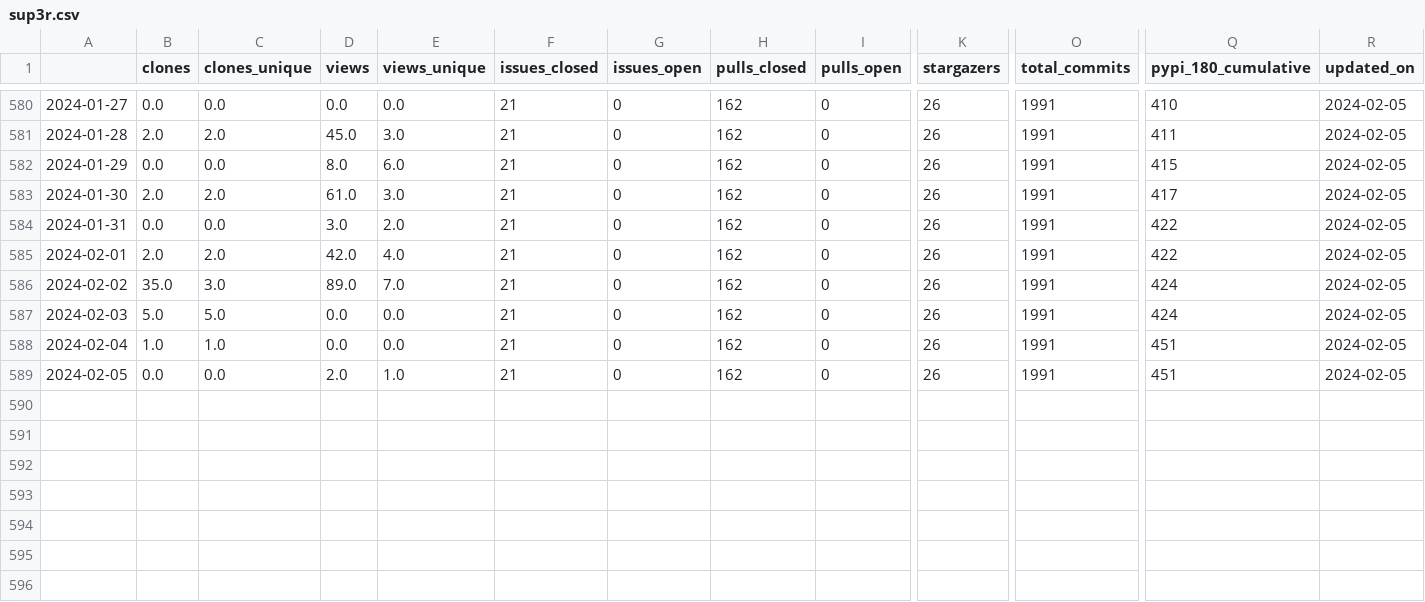
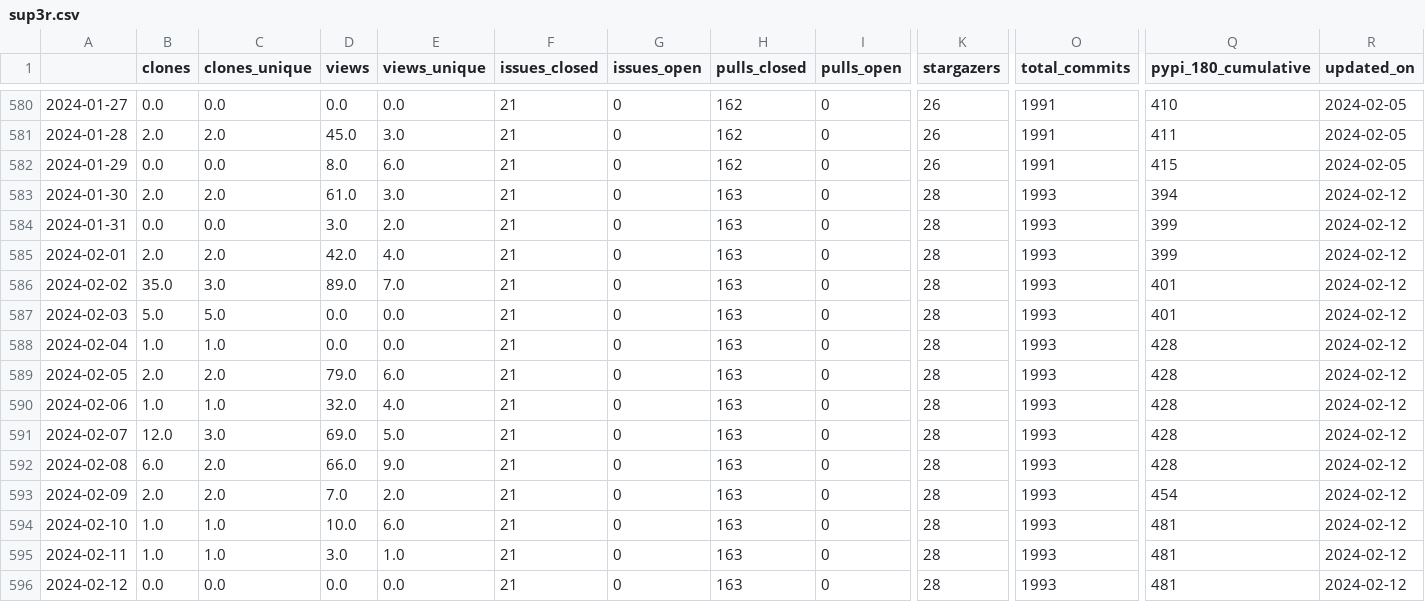
Before and after one commit to malihass/osos, a CSV file: data/sup3r.csv, drawn as a sheet; only a part is shown, gaps mark what is left out; rows hold the shown columns only; the diff names each change by its address in the sheet, - before the commit and + after, or states it on an @@ line.

Commit message:
update osos data and plots

```diff
--- a/data/sup3r.csv
+++ b/data/sup3r.csv
-H583:H589 (pulls_closed): 162
+H583:H589 (pulls_closed): 163
-K583:K589 (stargazers): 26
+K583:K589 (stargazers): 28
-O583:O589 (total_commits): 1991
+O583:O589 (total_commits): 1993
-Q583 (pypi_180_cumulative): 417
+Q583 (pypi_180_cumulative): 394
-R583:R589 (updated_on): 2024-02-05
+R583:R589 (updated_on): 2024-02-12
-Q584:Q585 (pypi_180_cumulative): 422
+Q584:Q585 (pypi_180_cumulative): 399
-Q586:Q587 (pypi_180_cumulative): 424
+Q586:Q587 (pypi_180_cumulative): 401
-Q588:Q589 (pypi_180_cumulative): 451
+Q588:Q589 (pypi_180_cumulative): 428
-B589 (clones): 0.0
+B589 (clones): 2.0
-C589 (clones_unique): 0.0
+C589 (clones_unique): 2.0
-D589 (views): 2.0
+D589 (views): 79.0
-E589 (views_unique): 1.0
+E589 (views_unique): 6.0
+row 590: 2024-02-06 | 1.0 | 1.0 | 32.0 | 4.0 | 21 | 0 | 163 | 0 | 28 | 1993 | 428 | 2024-02-12
+row 591: 2024-02-07 | 12.0 | 3.0 | 69.0 | 5.0 | 21 | 0 | 163 | 0 | 28 | 1993 | 428 | 2024-02-12
+row 592: 2024-02-08 | 6.0 | 2.0 | 66.0 | 9.0 | 21 | 0 | 163 | 0 | 28 | 1993 | 428 | 2024-02-12
+row 593: 2024-02-09 | 2.0 | 2.0 | 7.0 | 2.0 | 21 | 0 | 163 | 0 | 28 | 1993 | 454 | 2024-02-12
+row 594: 2024-02-10 | 1.0 | 1.0 | 10.0 | 6.0 | 21 | 0 | 163 | 0 | 28 | 1993 | 481 | 2024-02-12
+row 595: 2024-02-11 | 1.0 | 1.0 | 3.0 | 1.0 | 21 | 0 | 163 | 0 | 28 | 1993 | 481 | 2024-02-12
+row 596: 2024-02-12 | 0.0 | 0.0 | 0.0 | 0.0 | 21 | 0 | 163 | 0 | 28 | 1993 | 481 | 2024-02-12
```
Also changed, not shown: data/batmods-lite.csv, data/pelephysics.csv, 12 other files.
